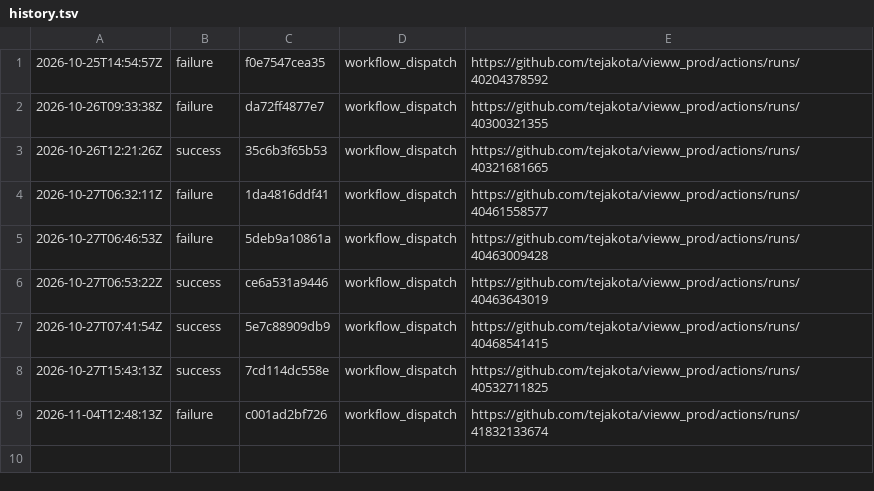
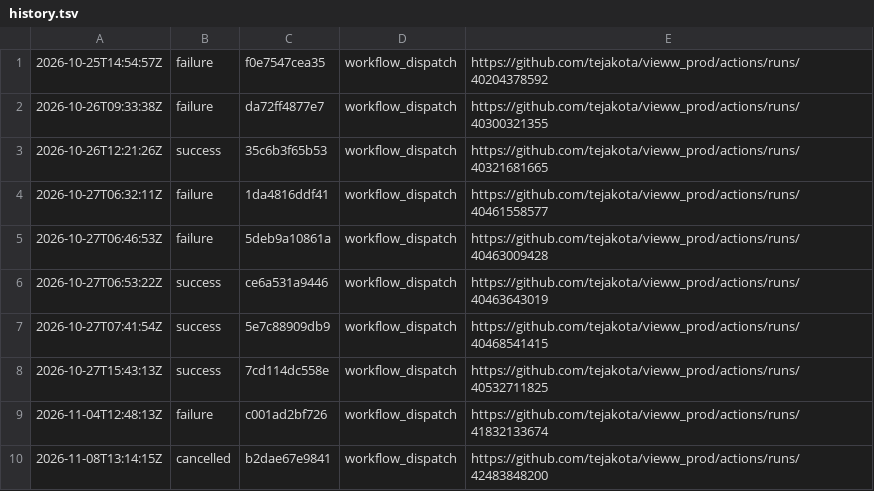
Before and after one commit to tejakota/vieww_prod, a TSV file: wright-sandbox-suites/main/history.tsv, drawn as a sheet; the diff names each change by its address in the sheet, - before the commit and + after, or states it on an @@ line.

Commit message:
Wright sandbox suites (main @ b2dae67e9841): cancelled

```diff
--- a/wright-sandbox-suites/main/history.tsv
+++ b/wright-sandbox-suites/main/history.tsv
+row 10: 2026-11-08T13:14:15Z | cancelled | b2dae67e9841 | workflow_dispatch | https://github.com/tejakota/vieww_prod/actions/runs/42483848200
```
Also changed, not shown: 6 other files.
